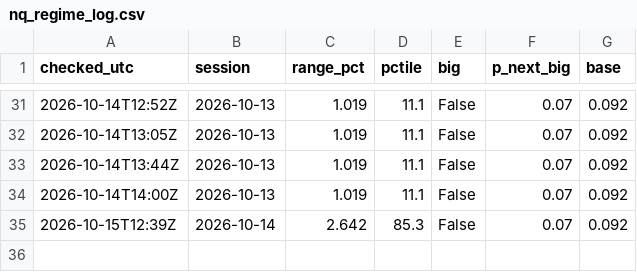
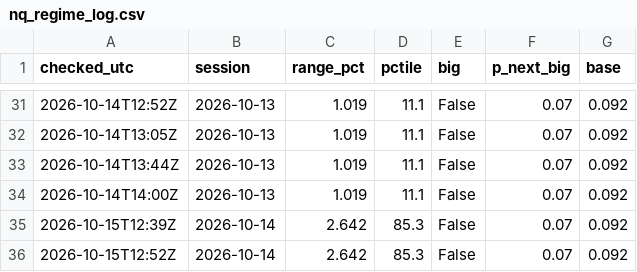
Before and after one commit to astonmonnach/signal-research, a CSV file: data/nq_regime_log.csv, drawn as a sheet; only a part is shown, gaps mark what is left out.

```diff
--- a/data/nq_regime_log.csv
+++ b/data/nq_regime_log.csv
@@ -35 +35,2 @@ checked_utc,session,range_pct,pctile,big,p_next_big,base
 2026-10-15T12:39Z,2026-10-14,2.642,85.3,False,0.07,0.092
+2026-10-15T12:52Z,2026-10-14,2.642,85.3,False,0.07,0.092
```
Also changed, not shown: ledger/ledger.csv, 8 other files.
